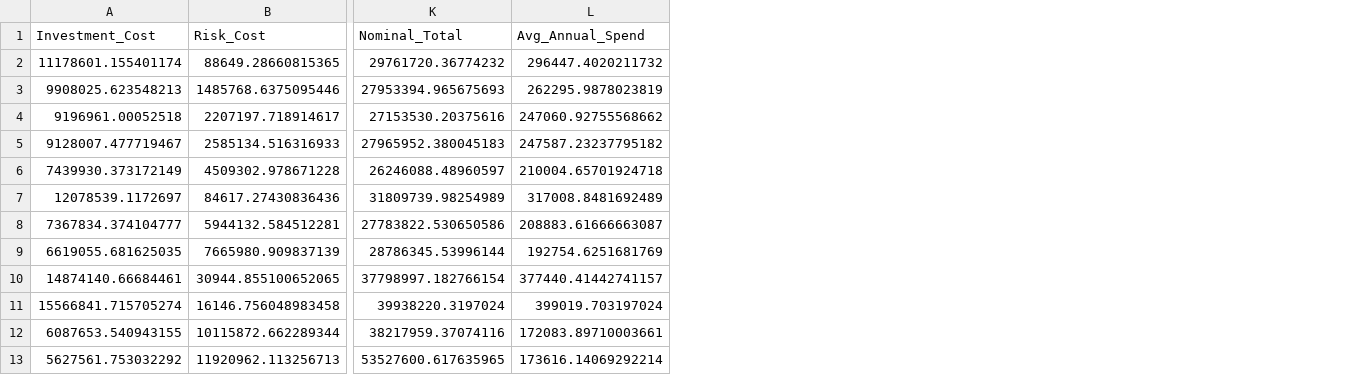
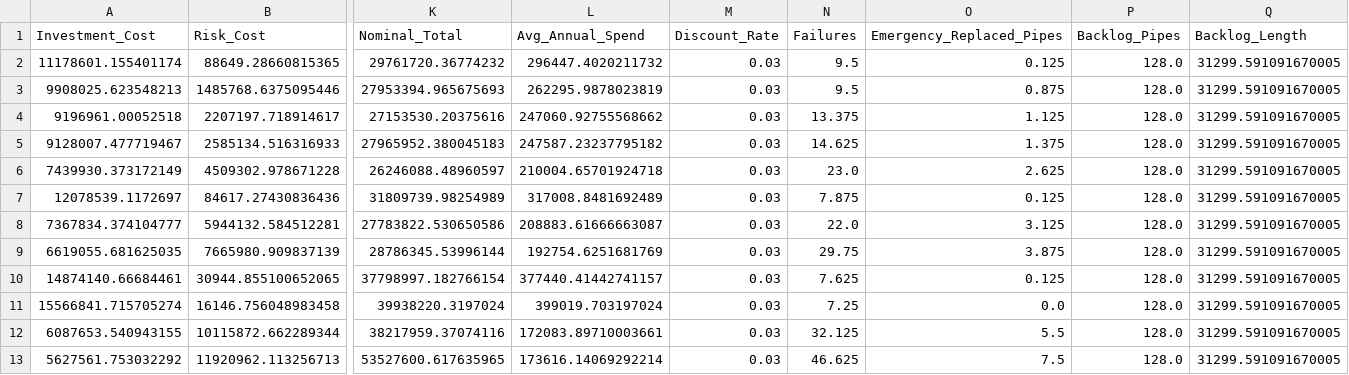
Before and after one commit to sbw323/LEYP_Optimizer_Water, a CSV file: Optimization_Results_NSGA2/nsga2_results.csv, drawn as a sheet; only a part is shown, gaps mark what is left out; the diff names each change by its address in the sheet, - before the commit and + after, or states it on an @@ line.

```diff
--- a/Optimization_Results_NSGA2/nsga2_results.csv
+++ b/Optimization_Results_NSGA2/nsga2_results.csv
+column M (Discount_Rate), rows 2-13: all 0.03
+column N (Failures), rows 2-13: 9.5 | 9.5 | 13.375 | 14.625 | 23.0 | 7.875 | 22.0 | 29.75 | 7.625 | 7.25 | 32.125 | 46.625
+column O (Emergency_Replaced_Pipes), rows 2-13: 0.125 | 0.875 | 1.125 | 1.375 | 2.625 | 0.125 | 3.125 | 3.875 | 0.125 | 0.0 | 5.5 | 7.5
+column P (Backlog_Pipes), rows 2-13: all 128.0
+column Q (Backlog_Length), rows 2-13: all 31299.591091670005
```
Also changed, not shown: 4 other files.
